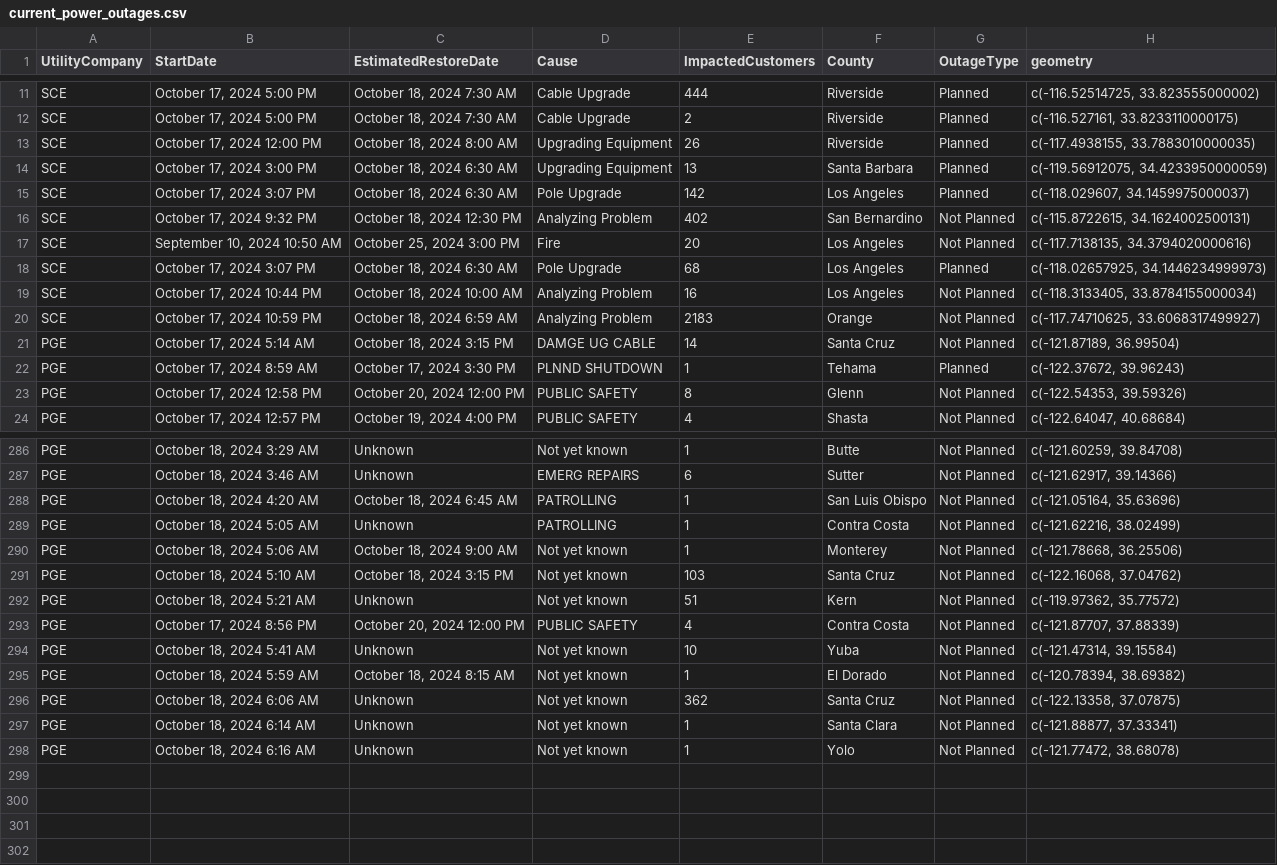
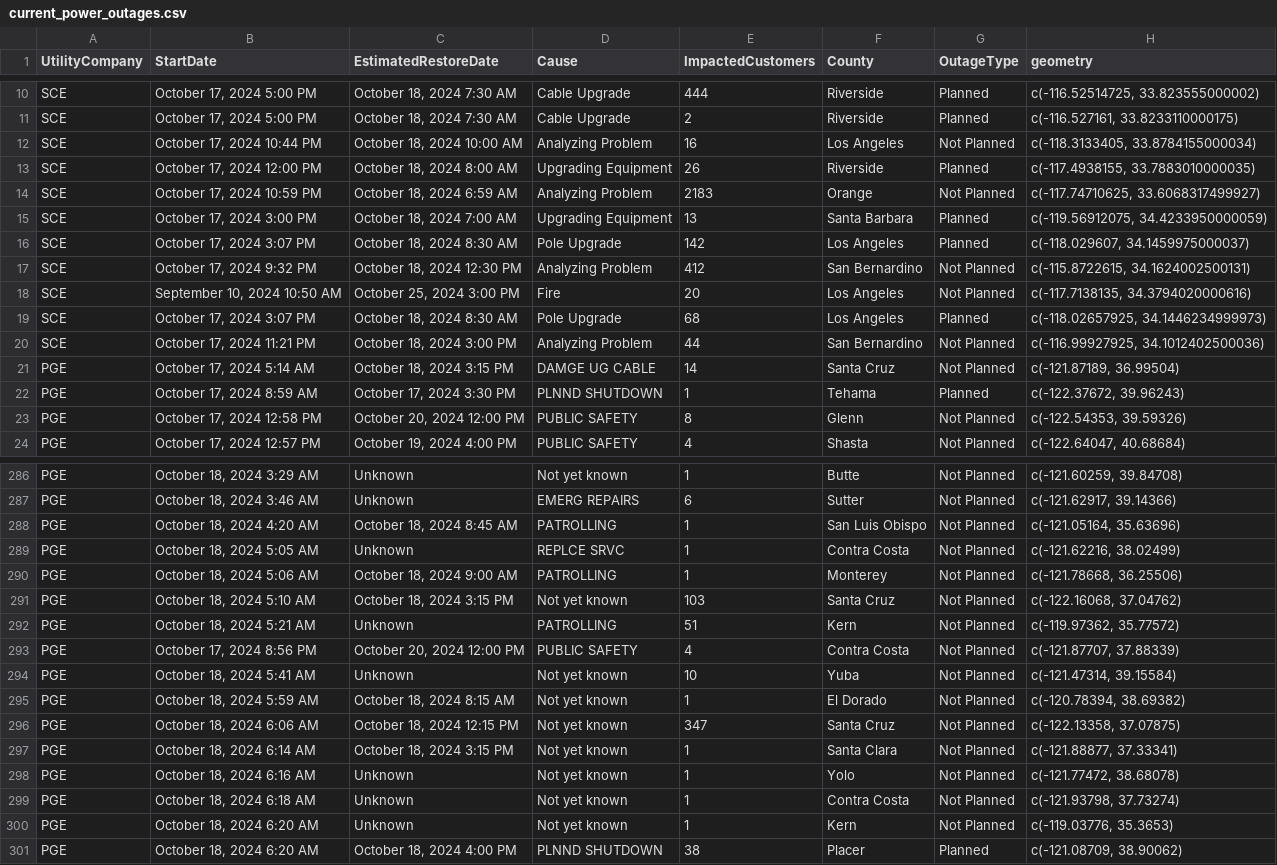
Before and after one commit to abcotvdata/power_outage_tracker, a CSV file: current_power_outages.csv, drawn as a sheet; only a part is shown, gaps mark what is left out; the diff covers the shown part only.

```diff
--- a/current_power_outages.csv
+++ b/current_power_outages.csv
@@ -12,10 +11,11 @@ SCE,"October 17, 2024  5:00 PM","October 18, 2024  7:30 AM",Cable Upgrade,444,Ri
 SCE,"October 17, 2024  5:00 PM","October 18, 2024  7:30 AM",Cable Upgrade,2,Riverside,Planned,"c(-116.527161, 33.8233110000175)"
+SCE,"October 17, 2024 10:44 PM","October 18, 2024 10:00 AM",Analyzing Problem,16,Los Angeles,Not Planned,"c(-118.3133405, 33.8784155000034)"
 SCE,"October 17, 2024 12:00 PM","October 18, 2024  8:00 AM",Upgrading Equipment,26,Riverside,Planned,"c(-117.4938155, 33.7883010000035)"
-SCE,"October 17, 2024  3:00 PM","October 18, 2024  6:30 AM",Upgrading Equipment,13,Santa Barbara,Planned,"c(-119.56912075, 34.4233950000059)"
-SCE,"October 17, 2024  3:07 PM","October 18, 2024  6:30 AM",Pole Upgrade,142,Los Angeles,Planned,"c(-118.029607, 34.1459975000037)"
-SCE,"October 17, 2024  9:32 PM","October 18, 2024 12:30 PM",Analyzing Problem,402,San Bernardino,Not Planned,"c(-115.8722615, 34.1624002500131)"
+SCE,"October 17, 2024 10:59 PM","October 18, 2024  6:59 AM",Analyzing Problem,2183,Orange,Not Planned,"c(-117.74710625, 33.6068317499927)"
+SCE,"October 17, 2024  3:00 PM","October 18, 2024  7:00 AM",Upgrading Equipment,13,Santa Barbara,Planned,"c(-119.56912075, 34.4233950000059)"
+SCE,"October 17, 2024  3:07 PM","October 18, 2024  8:30 AM",Pole Upgrade,142,Los Angeles,Planned,"c(-118.029607, 34.1459975000037)"
+SCE,"October 17, 2024  9:32 PM","October 18, 2024 12:30 PM",Analyzing Problem,412,San Bernardino,Not Planned,"c(-115.8722615, 34.1624002500131)"
 SCE,"September 10, 2024 10:50 AM","October 25, 2024  3:00 PM",Fire,20,Los Angeles,Not Planned,"c(-117.7138135, 34.3794020000616)"
-SCE,"October 17, 2024  3:07 PM","October 18, 2024  6:30 AM",Pole Upgrade,68,Los Angeles,Planned,"c(-118.02657925, 34.1446234999973)"
-SCE,"October 17, 2024 10:44 PM","October 18, 2024 10:00 AM",Analyzing Problem,16,Los Angeles,Not Planned,"c(-118.3133405, 33.8784155000034)"
-SCE,"October 17, 2024 10:59 PM","October 18, 2024  6:59 AM",Analyzing Problem,2183,Orange,Not Planned,"c(-117.74710625, 33.6068317499927)"
+SCE,"October 17, 2024  3:07 PM","October 18, 2024  8:30 AM",Pole Upgrade,68,Los Angeles,Planned,"c(-118.02657925, 34.1446234999973)"
+SCE,"October 17, 2024 11:21 PM","October 18, 2024  3:00 PM",Analyzing Problem,44,San Bernardino,Not Planned,"c(-116.99927925, 34.1012402500036)"
 PGE,"October 17, 2024  5:14 AM","October 18, 2024  3:15 PM",DAMGE UG CABLE,14,Santa Cruz,Not Planned,"c(-121.87189, 36.99504)"
@@ -287,7 +287,7 @@ PGE,"October 18, 2024  3:29 AM",Unknown,Not yet known,1,Butte,Not Planned,"c(-12
 PGE,"October 18, 2024  3:46 AM",Unknown,EMERG REPAIRS,6,Sutter,Not Planned,"c(-121.62917, 39.14366)"
-PGE,"October 18, 2024  4:20 AM","October 18, 2024  6:45 AM",PATROLLING,1,San Luis Obispo,Not Planned,"c(-121.05164, 35.63696)"
-PGE,"October 18, 2024  5:05 AM",Unknown,PATROLLING,1,Contra Costa,Not Planned,"c(-121.62216, 38.02499)"
-PGE,"October 18, 2024  5:06 AM","October 18, 2024  9:00 AM",Not yet known,1,Monterey,Not Planned,"c(-121.78668, 36.25506)"
+PGE,"October 18, 2024  4:20 AM","October 18, 2024  8:45 AM",PATROLLING,1,San Luis Obispo,Not Planned,"c(-121.05164, 35.63696)"
+PGE,"October 18, 2024  5:05 AM",Unknown,REPLCE SRVC,1,Contra Costa,Not Planned,"c(-121.62216, 38.02499)"
+PGE,"October 18, 2024  5:06 AM","October 18, 2024  9:00 AM",PATROLLING,1,Monterey,Not Planned,"c(-121.78668, 36.25506)"
 PGE,"October 18, 2024  5:10 AM","October 18, 2024  3:15 PM",Not yet known,103,Santa Cruz,Not Planned,"c(-122.16068, 37.04762)"
-PGE,"October 18, 2024  5:21 AM",Unknown,Not yet known,51,Kern,Not Planned,"c(-119.97362, 35.77572)"
+PGE,"October 18, 2024  5:21 AM",Unknown,PATROLLING,51,Kern,Not Planned,"c(-119.97362, 35.77572)"
 PGE,"October 17, 2024  8:56 PM","October 20, 2024 12:00 PM",PUBLIC SAFETY,4,Contra Costa,Not Planned,"c(-121.87707, 37.88339)"
@@ -295,4 +295,7 @@ PGE,"October 18, 2024  5:41 AM",Unknown,Not yet known,10,Yuba,Not Planned,"c(-12
 PGE,"October 18, 2024  5:59 AM","October 18, 2024  8:15 AM",Not yet known,1,El Dorado,Not Planned,"c(-120.78394, 38.69382)"
-PGE,"October 18, 2024  6:06 AM",Unknown,Not yet known,362,Santa Cruz,Not Planned,"c(-122.13358, 37.07875)"
-PGE,"October 18, 2024  6:14 AM",Unknown,Not yet known,1,Santa Clara,Not Planned,"c(-121.88877, 37.33341)"
+PGE,"October 18, 2024  6:06 AM","October 18, 2024 12:15 PM",Not yet known,347,Santa Cruz,Not Planned,"c(-122.13358, 37.07875)"
+PGE,"October 18, 2024  6:14 AM","October 18, 2024  3:15 PM",Not yet known,1,Santa Clara,Not Planned,"c(-121.88877, 37.33341)"
 PGE,"October 18, 2024  6:16 AM",Unknown,Not yet known,1,Yolo,Not Planned,"c(-121.77472, 38.68078)"
+PGE,"October 18, 2024  6:18 AM",Unknown,Not yet known,1,Contra Costa,Not Planned,"c(-121.93798, 37.73274)"
+PGE,"October 18, 2024  6:20 AM",Unknown,Not yet known,1,Kern,Not Planned,"c(-119.03776, 35.3653)"
+PGE,"October 18, 2024  6:20 AM","October 18, 2024  4:00 PM",PLNND SHUTDOWN,38,Placer,Planned,"c(-121.08709, 38.90062)"
```
Also changed, not shown: 1 removed row and 2 edited cells elsewhere in this file, 5 other files.
